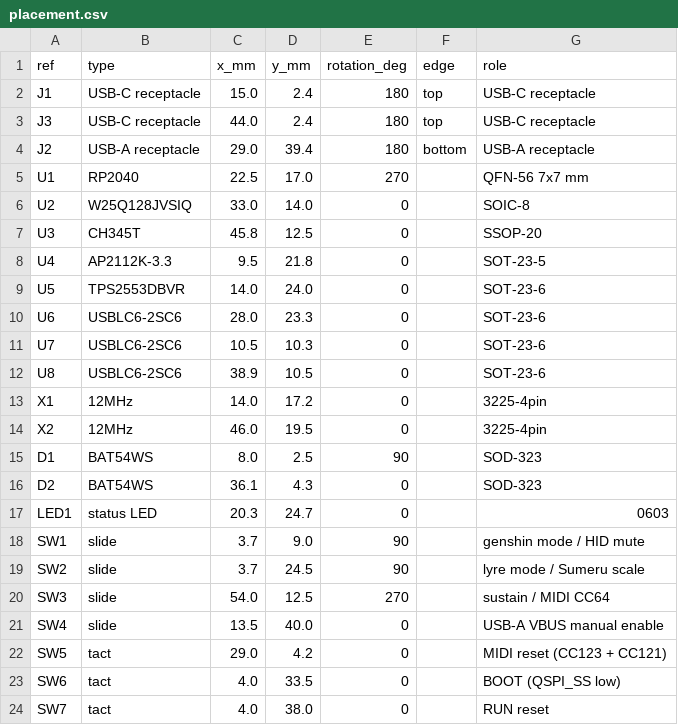
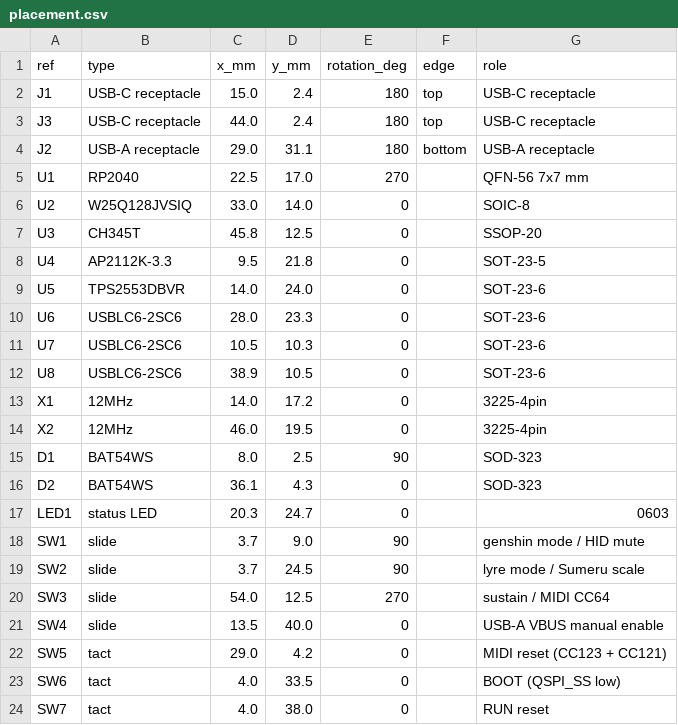
Before and after one commit to nananek/genshin-midi-board, a CSV file: hardware/rp2040_midi_bridge/placement.csv, drawn as a sheet.

Commit message:
Place J2 at the board edge with the opening-side shell pegs
- Move J2 to y=31.1 and keep the 180-degree placement so the opening
  face sits at the bottom board edge.
- Restore the shell pegs to the opening side (-2.7 mm).
- Move R3/R4 out of the J2 body and reroute USB_A / VBUS_USB_A / GND.
- Reposition the back-side J2 labels and update the case/JLCPCB notes.
- 0 DRC / 0 unconnected; ERC 0; 20 tests.

```diff
--- a/hardware/rp2040_midi_bridge/placement.csv
+++ b/hardware/rp2040_midi_bridge/placement.csv
@@ -3,3 +3,3 @@ J1,USB-C receptacle,15.0,2.4,180,top,USB-C receptacle
 J3,USB-C receptacle,44.0,2.4,180,top,USB-C receptacle
-J2,USB-A receptacle,29.0,39.4,180,bottom,USB-A receptacle
+J2,USB-A receptacle,29.0,31.1,180,bottom,USB-A receptacle
 U1,RP2040,22.5,17.0,270,,QFN-56 7x7 mm
```
Also changed, not shown: 14 other files.
